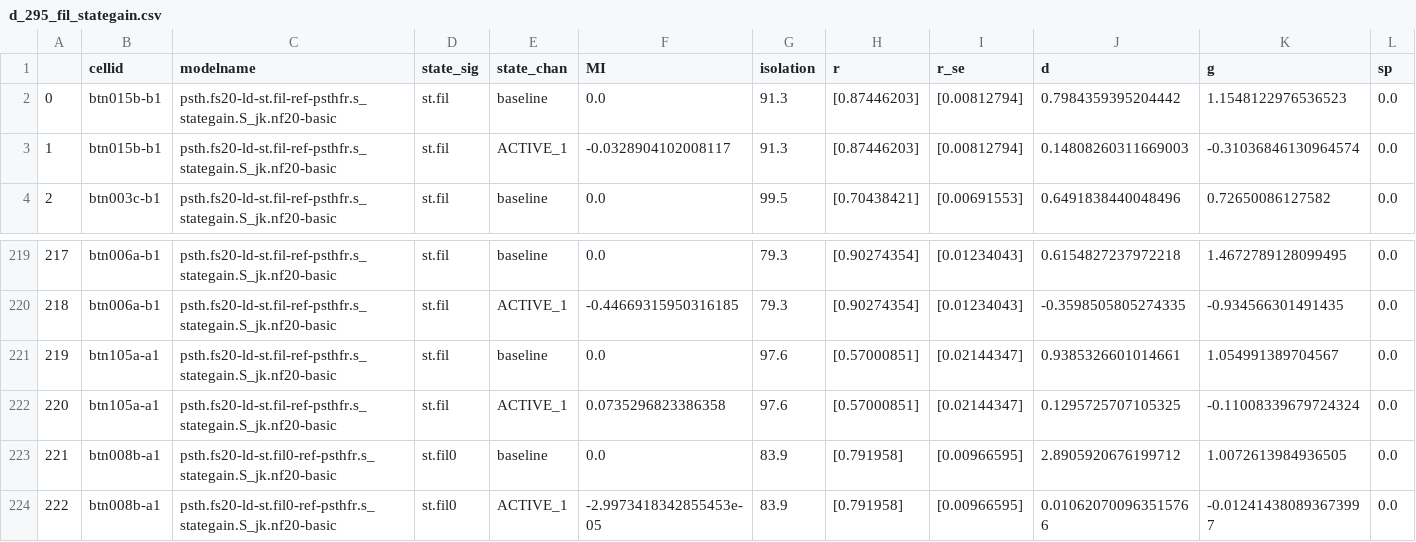
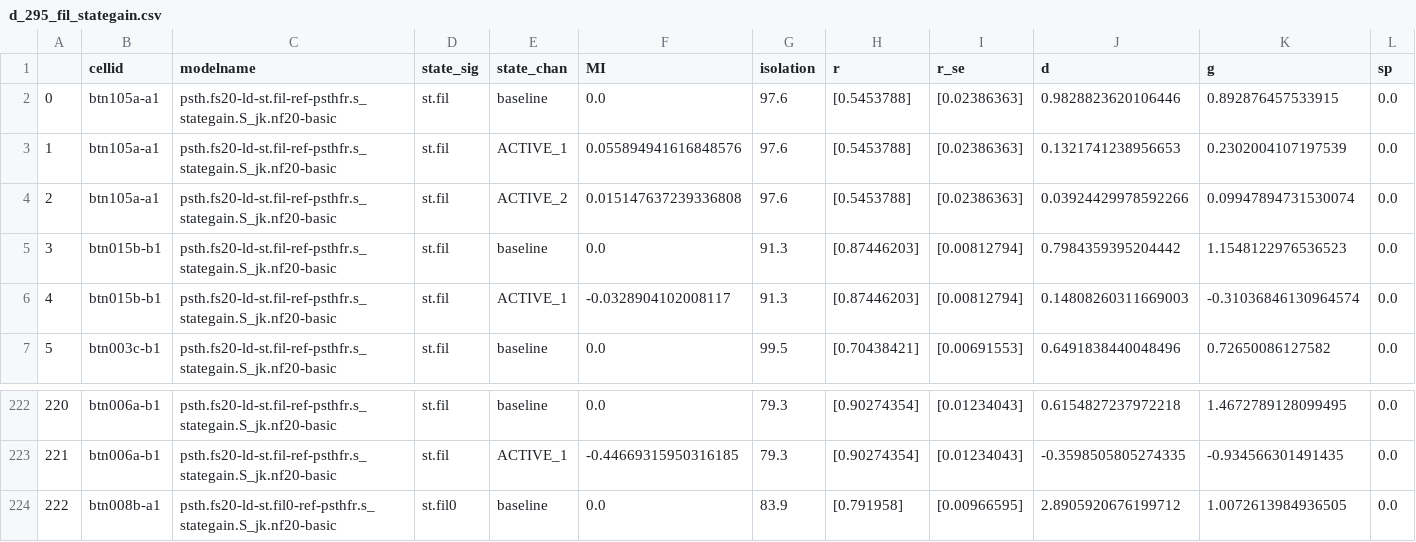
Before and after one commit to LBHB/nems_db, a CSV file: nems_lbhb/pupil_behavior_scripts/d_295_fil_stategain.csv, drawn as a sheet; only a part is shown, gaps mark what is left out; the shorter side is filled out with more unchanged rows; removed rows and columns are numbered as before the commit, all else as after; rows hold the shown columns only; the diff names each change by its address in the sheet, - before the commit and + after, or states it on an @@ line.

```diff
--- a/nems_lbhb/pupil_behavior_scripts/d_295_fil_stategain.csv
+++ b/nems_lbhb/pupil_behavior_scripts/d_295_fil_stategain.csv
+row 2: 0 | btn105a-a1 | psth.fs20-ld-st.fil-ref-psthfr.s_stategain.S_jk.nf20-basic | st.fil | baseline | 0.0 | 97.6 | [0.5453788] | [0.02386363] | 0.9828823620106446 | 0.892876457533915 | 0.0
+row 3: 1 | btn105a-a1 | psth.fs20-ld-st.fil-ref-psthfr.s_stategain.S_jk.nf20-basic | st.fil | ACTIVE_1 | 0.055894941616848576 | 97.6 | [0.5453788] | [0.02386363] | 0.1321741238956653 | 0.2302004107197539 | 0.0
+row 4: 2 | btn105a-a1 | psth.fs20-ld-st.fil-ref-psthfr.s_stategain.S_jk.nf20-basic | st.fil | ACTIVE_2 | 0.015147637239336808 | 97.6 | [0.5453788] | [0.02386363] | 0.03924429978592266 | 0.09947894731530074 | 0.0
@@ column A renumbered from row 5 down @@
-row 221: 219 | btn105a-a1 | psth.fs20-ld-st.fil-ref-psthfr.s_stategain.S_jk.nf20-basic | st.fil | baseline | 0.0 | 97.6 | [0.57000851] | [0.02144347] | 0.9385326601014661 | 1.054991389704567 | 0.0
-row 222: 220 | btn105a-a1 | psth.fs20-ld-st.fil-ref-psthfr.s_stategain.S_jk.nf20-basic | st.fil | ACTIVE_1 | 0.0735296823386358 | 97.6 | [0.57000851] | [0.02144347] | 0.1295725707105325 | -0.11008339679724324 | 0.0
```
Also changed, not shown: nems_lbhb/pupil_behavior_scripts/d_295_tar_freqs.csv, nems_lbhb/pupil_behavior_scripts/d_295_tuning.csv, 3 other files.
